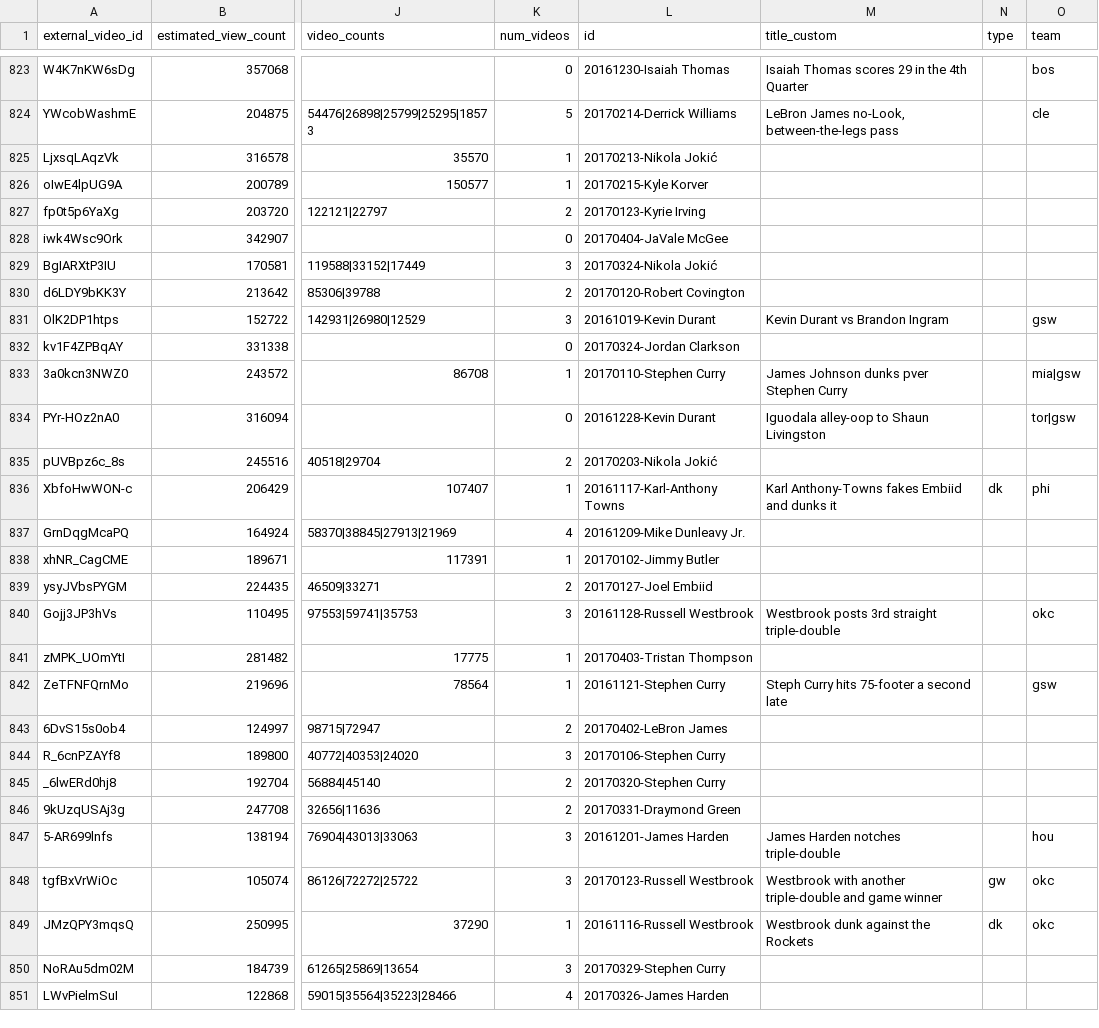
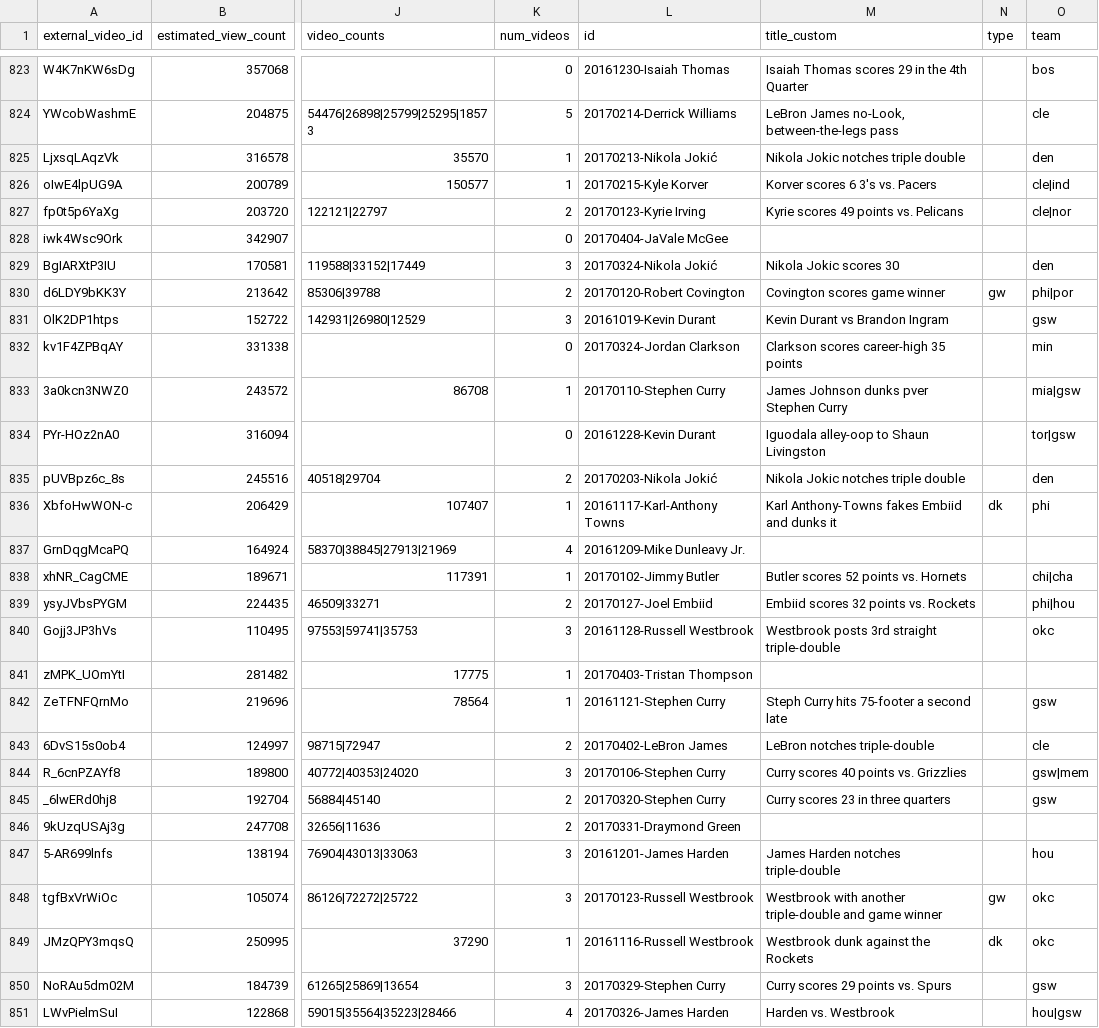
Before and after one commit to polygraph-cool/google_nba, a CSV file: src/assets/curated_merged_by_decade.csv, drawn as a sheet; only a part is shown, gaps mark what is left out; the diff covers the shown part only; the diff names each change by its address in the sheet, - before the commit and + after, or states it on an @@ line.

```diff
--- a/src/assets/curated_merged_by_decade.csv
+++ b/src/assets/curated_merged_by_decade.csv
-M825 (title_custom): (empty)
+M825 (title_custom): Nikola Jokic notches triple double
-O825 (team): (empty)
+O825 (team): den
-M826 (title_custom): (empty)
+M826 (title_custom): Korver scores 6 3's vs. Pacers
-O826 (team): (empty)
+O826 (team): cle|ind
-M827 (title_custom): (empty)
+M827 (title_custom): Kyrie scores 49 points vs. Pelicans
-O827 (team): (empty)
+O827 (team): cle|nor
-M829 (title_custom): (empty)
+M829 (title_custom): Nikola Jokic scores 30
-O829 (team): (empty)
+O829 (team): den
-M830 (title_custom): (empty)
+M830 (title_custom): Covington scores game winner
-N830 (type): (empty)
+N830 (type): gw
-O830 (team): (empty)
+O830 (team): phi|por
-M832 (title_custom): (empty)
+M832 (title_custom): Clarkson scores career-high 35 points
-O832 (team): (empty)
+O832 (team): min
-M835 (title_custom): (empty)
+M835 (title_custom): Nikola Jokic notches triple double
-O835 (team): (empty)
+O835 (team): den
-M838 (title_custom): (empty)
+M838 (title_custom): Butler scores 52 points vs. Hornets
-O838 (team): (empty)
+O838 (team): chi|cha
-M839 (title_custom): (empty)
+M839 (title_custom): Embiid scores 32 points vs. Rockets
-O839 (team): (empty)
+O839 (team): phi|hou
-M843 (title_custom): (empty)
+M843 (title_custom): LeBron notches triple-double
-O843 (team): (empty)
+O843 (team): cle
-M844 (title_custom): (empty)
+M844 (title_custom): Curry scores 40 points vs. Grizzlies
-O844 (team): (empty)
+O844 (team): gsw|mem
-M845 (title_custom): (empty)
+M845 (title_custom): Curry scores 23 in three quarters
-O845 (team): (empty)
+O845 (team): gsw
-M850 (title_custom): (empty)
+M850 (title_custom): Curry scores 29 points vs. Spurs
-O850 (team): (empty)
+O850 (team): gsw
-M851 (title_custom): (empty)
+M851 (title_custom): Harden vs. Westbrook
-O851 (team): (empty)
+O851 (team): hou|gsw
```
Also changed, not shown: 114 edited cells elsewhere in this file.
